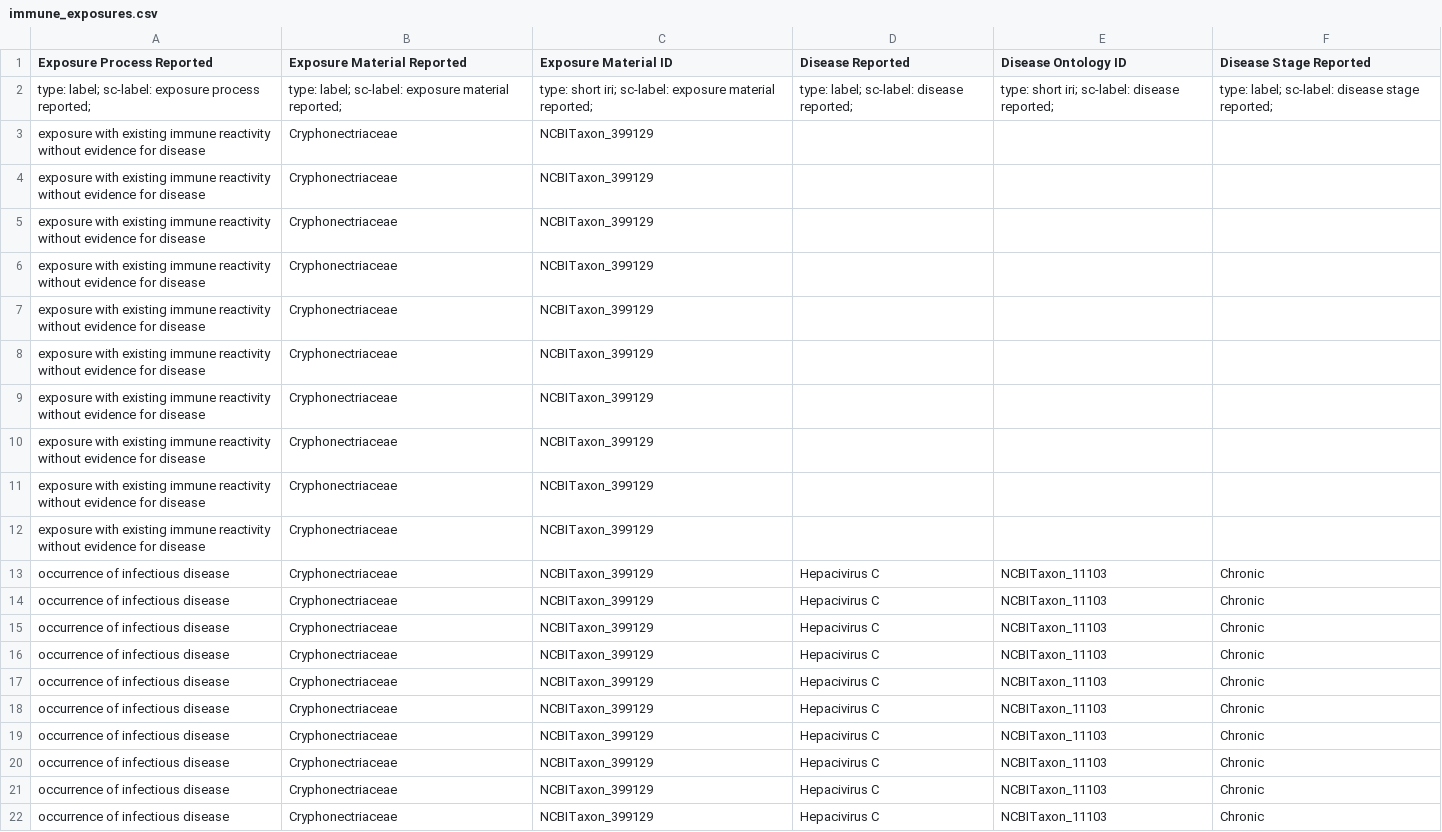
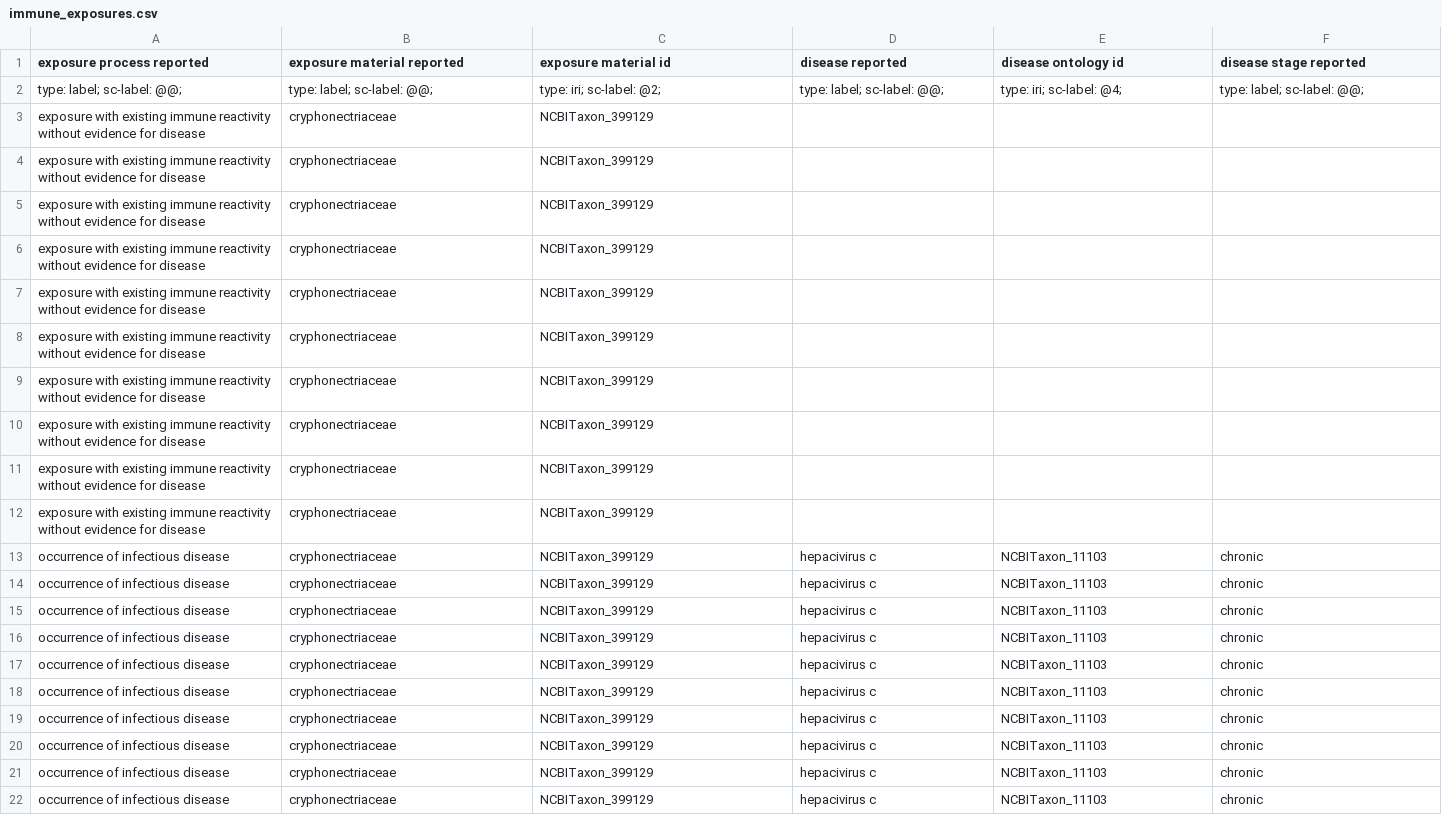
Before and after one commit to ontodev/robot, a CSV file: docs/examples/immune_exposures.csv, drawn as a sheet.

Commit message:
refactor code and merge different validation types

```diff
--- a/docs/examples/immune_exposures.csv
+++ b/docs/examples/immune_exposures.csv
@@ -1,22 +1,22 @@
-"Exposure Process Reported","Exposure Material Reported","Exposure Material ID","Disease Reported","Disease Ontology ID","Disease Stage Reported"
-"type: label; sc-label: exposure process reported;","type: label; sc-label: exposure material reported;","type: short iri; sc-label: exposure material reported;","type: label; sc-label: disease reported;","type: short iri; sc-label: disease reported;","type: label; sc-label: disease stage reported;"
-"exposure with existing immune reactivity without evidence for disease","Cryphonectriaceae","NCBITaxon_399129",,,
-"exposure with existing immune reactivity without evidence for disease","Cryphonectriaceae","NCBITaxon_399129",,,
-"exposure with existing immune reactivity without evidence for disease","Cryphonectriaceae","NCBITaxon_399129",,,
-"exposure with existing immune reactivity without evidence for disease","Cryphonectriaceae","NCBITaxon_399129",,,
-"exposure with existing immune reactivity without evidence for disease","Cryphonectriaceae","NCBITaxon_399129",,,
-"exposure with existing immune reactivity without evidence for disease","Cryphonectriaceae","NCBITaxon_399129",,,
-"exposure with existing immune reactivity without evidence for disease","Cryphonectriaceae","NCBITaxon_399129",,,
-"exposure with existing immune reactivity without evidence for disease","Cryphonectriaceae","NCBITaxon_399129",,,
-"exposure with existing immune reactivity without evidence for disease","Cryphonectriaceae","NCBITaxon_399129",,,
-"exposure with existing immune reactivity without evidence for disease","Cryphonectriaceae","NCBITaxon_399129",,,
-"occurrence of infectious disease","Cryphonectriaceae","NCBITaxon_399129","Hepacivirus C","NCBITaxon_11103","Chronic"
-"occurrence of infectious disease","Cryphonectriaceae","NCBITaxon_399129","Hepacivirus C","NCBITaxon_11103","Chronic"
-"occurrence of infectious disease","Cryphonectriaceae","NCBITaxon_399129","Hepacivirus C","NCBITaxon_11103","Chronic"
-"occurrence of infectious disease","Cryphonectriaceae","NCBITaxon_399129","Hepacivirus C","NCBITaxon_11103","Chronic"
-"occurrence of infectious disease","Cryphonectriaceae","NCBITaxon_399129","Hepacivirus C","NCBITaxon_11103","Chronic"
-"occurrence of infectious disease","Cryphonectriaceae","NCBITaxon_399129","Hepacivirus C","NCBITaxon_11103","Chronic"
-"occurrence of infectious disease","Cryphonectriaceae","NCBITaxon_399129","Hepacivirus C","NCBITaxon_11103","Chronic"
-"occurrence of infectious disease","Cryphonectriaceae","NCBITaxon_399129","Hepacivirus C","NCBITaxon_11103","Chronic"
-"occurrence of infectious disease","Cryphonectriaceae","NCBITaxon_399129","Hepacivirus C","NCBITaxon_11103","Chronic"
-"occurrence of infectious disease","Cryphonectriaceae","NCBITaxon_399129","Hepacivirus C","NCBITaxon_11103","Chronic"
+exposure process reported,exposure material reported,exposure material id,disease reported,disease ontology id,disease stage reported
+type: label; sc-label: @@;,type: label; sc-label: @@;,type: iri; sc-label: @2;,type: label; sc-label: @@;,type: iri; sc-label: @4;,type: label; sc-label: @@;
+exposure with existing immune reactivity without evidence for disease,cryphonectriaceae,NCBITaxon_399129,,,
+exposure with existing immune reactivity without evidence for disease,cryphonectriaceae,NCBITaxon_399129,,,
+exposure with existing immune reactivity without evidence for disease,cryphonectriaceae,NCBITaxon_399129,,,
+exposure with existing immune reactivity without evidence for disease,cryphonectriaceae,NCBITaxon_399129,,,
+exposure with existing immune reactivity without evidence for disease,cryphonectriaceae,NCBITaxon_399129,,,
+exposure with existing immune reactivity without evidence for disease,cryphonectriaceae,NCBITaxon_399129,,,
+exposure with existing immune reactivity without evidence for disease,cryphonectriaceae,NCBITaxon_399129,,,
+exposure with existing immune reactivity without evidence for disease,cryphonectriaceae,NCBITaxon_399129,,,
+exposure with existing immune reactivity without evidence for disease,cryphonectriaceae,NCBITaxon_399129,,,
+exposure with existing immune reactivity without evidence for disease,cryphonectriaceae,NCBITaxon_399129,,,
+occurrence of infectious disease,cryphonectriaceae,NCBITaxon_399129,hepacivirus c,NCBITaxon_11103,chronic
+occurrence of infectious disease,cryphonectriaceae,NCBITaxon_399129,hepacivirus c,NCBITaxon_11103,chronic
+occurrence of infectious disease,cryphonectriaceae,NCBITaxon_399129,hepacivirus c,NCBITaxon_11103,chronic
+occurrence of infectious disease,cryphonectriaceae,NCBITaxon_399129,hepacivirus c,NCBITaxon_11103,chronic
+occurrence of infectious disease,cryphonectriaceae,NCBITaxon_399129,hepacivirus c,NCBITaxon_11103,chronic
+occurrence of infectious disease,cryphonectriaceae,NCBITaxon_399129,hepacivirus c,NCBITaxon_11103,chronic
+occurrence of infectious disease,cryphonectriaceae,NCBITaxon_399129,hepacivirus c,NCBITaxon_11103,chronic
+occurrence of infectious disease,cryphonectriaceae,NCBITaxon_399129,hepacivirus c,NCBITaxon_11103,chronic
+occurrence of infectious disease,cryphonectriaceae,NCBITaxon_399129,hepacivirus c,NCBITaxon_11103,chronic
+occurrence of infectious disease,cryphonectriaceae,NCBITaxon_399129,hepacivirus c,NCBITaxon_11103,chronic
```
Also changed, not shown: 4 other files.
